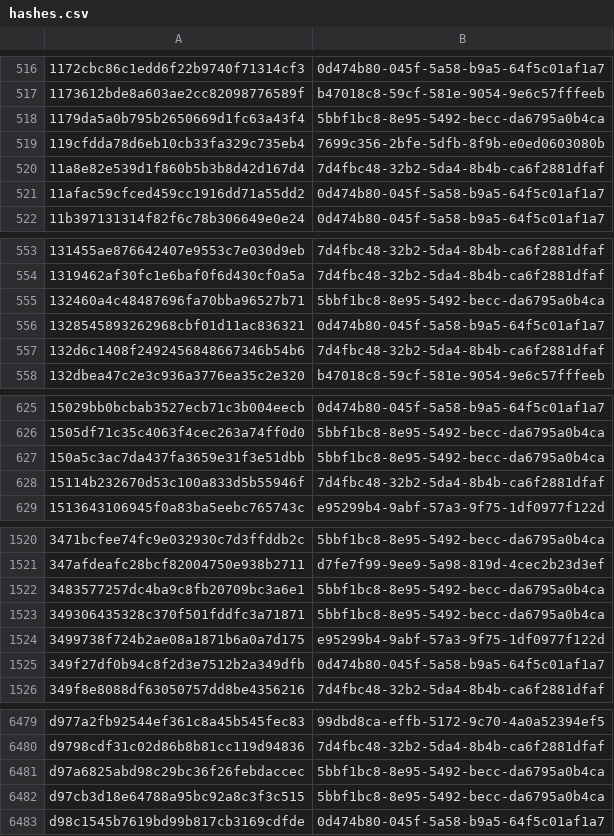
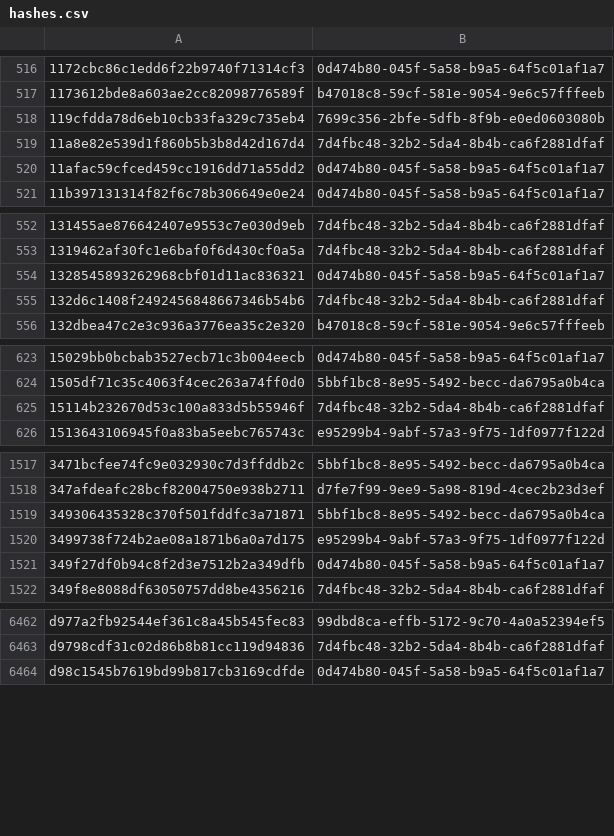
Before and after one commit to AliceGrey/c2magnet-feed, a CSV file: misp/hashes.csv, drawn as a sheet; only a part is shown, gaps mark what is left out; the diff covers the shown part only.

```diff
--- a/misp/hashes.csv
+++ b/misp/hashes.csv
@@ -517,3 +517,2 @@
 1173612bde8a603ae2cc82098776589f,b47018c8-59cf-581e-9054-9e6c57fffeeb
-1179da5a0b795b2650669d1fc63a43f4,5bbf1bc8-8e95-5492-becc-da6795a0b4ca
 119cfdda78d6eb10cb33fa329c735eb4,7699c356-2bfe-5dfb-8f9b-e0ed0603080b
@@ -554,3 +553,2 @@
 1319462af30fc1e6baf0f6d430cf0a5a,7d4fbc48-32b2-5da4-8b4b-ca6f2881dfaf
-132460a4c48487696fa70bba96527b71,5bbf1bc8-8e95-5492-becc-da6795a0b4ca
 1328545893262968cbf01d11ac836321,0d474b80-045f-5a58-b9a5-64f5c01af1a7
@@ -626,3 +624,2 @@
 1505df71c35c4063f4cec263a74ff0d0,5bbf1bc8-8e95-5492-becc-da6795a0b4ca
-150a5c3ac7da437fa3659e31f3e51dbb,5bbf1bc8-8e95-5492-becc-da6795a0b4ca
 15114b232670d53c100a833d5b55946f,7d4fbc48-32b2-5da4-8b4b-ca6f2881dfaf
@@ -1521,3 +1518,2 @@
 347afdeafc28bcf82004750e938b2711,d7fe7f99-9ee9-5a98-819d-4cec2b23d3ef
-3483577257dc4ba9c8fb20709bc3a6e1,5bbf1bc8-8e95-5492-becc-da6795a0b4ca
 349306435328c370f501fddfc3a71871,5bbf1bc8-8e95-5492-becc-da6795a0b4ca
@@ -6480,4 +6463,2 @@ d977a2fb92544ef361c8a45b545fec83,99dbd8ca-effb-5172-9c70-4a0a52394ef5
 d9798cdf31c02d86b8b81cc119d94836,7d4fbc48-32b2-5da4-8b4b-ca6f2881dfaf
-d97a6825abd98c29bc36f26febdaccec,5bbf1bc8-8e95-5492-becc-da6795a0b4ca
-d97cb3d18e64788a95bc92a8c3f3c515,5bbf1bc8-8e95-5492-becc-da6795a0b4ca
 d98c1545b7619bd99b817cb3169cdfde,0d474b80-045f-5a58-b9a5-64f5c01af1a7
```
Also changed, not shown: 15 removed rows elsewhere in this file, 26 other files.
